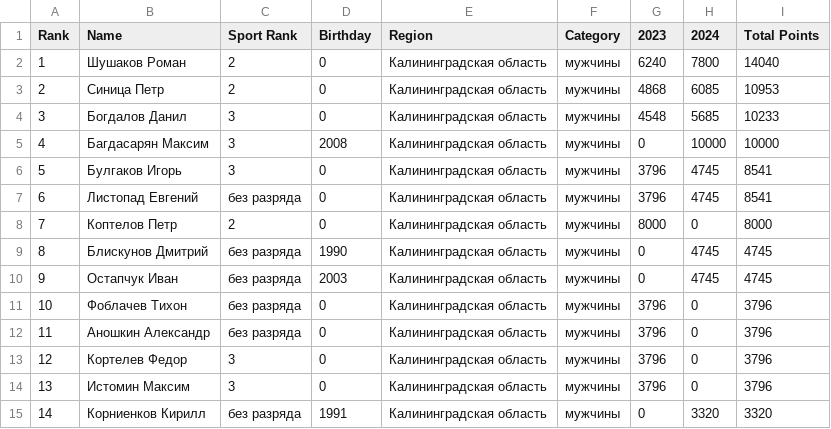
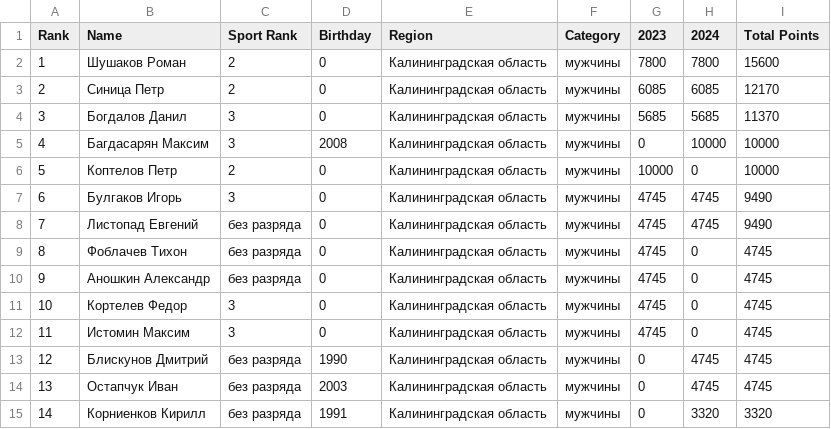
Before and after one commit to odinsy/surfrating, a CSV file: output/rankings/rfs/kaliningrad/shortboard/men.csv, drawn as a sheet.

```diff
--- a/output/rankings/rfs/kaliningrad/shortboard/men.csv
+++ b/output/rankings/rfs/kaliningrad/shortboard/men.csv
@@ -1,15 +1,15 @@
 Rank,Name,Sport Rank,Birthday,Region,Category,2023,2024,Total Points
-1,Шушаков Роман,2,0,Калининградская область,мужчины,6240,7800,14040
-2,Синица Петр,2,0,Калининградская область,мужчины,4868,6085,10953
-3,Богдалов Данил,3,0,Калининградская область,мужчины,4548,5685,10233
+1,Шушаков Роман,2,0,Калининградская область,мужчины,7800,7800,15600
+2,Синица Петр,2,0,Калининградская область,мужчины,6085,6085,12170
+3,Богдалов Данил,3,0,Калининградская область,мужчины,5685,5685,11370
 4,Багдасарян Максим,3,2008,Калининградская область,мужчины,0,10000,10000
-5,Булгаков Игорь,3,0,Калининградская область,мужчины,3796,4745,8541
-6,Листопад Евгений,без разряда,0,Калининградская область,мужчины,3796,4745,8541
-7,Коптелов Петр,2,0,Калининградская область,мужчины,8000,0,8000
-8,Блискунов Дмитрий,без разряда,1990,Калининградская область,мужчины,0,4745,4745
-9,Остапчук Иван,без разряда,2003,Калининградская область,мужчины,0,4745,4745
-10,Фоблачев Тихон,без разряда,0,Калининградская область,мужчины,3796,0,3796
-11,Аношкин Александр,без разряда,0,Калининградская область,мужчины,3796,0,3796
-12,Кортелев Федор,3,0,Калининградская область,мужчины,3796,0,3796
-13,Истомин Максим,3,0,Калининградская область,мужчины,3796,0,3796
+5,Коптелов Петр,2,0,Калининградская область,мужчины,10000,0,10000
+6,Булгаков Игорь,3,0,Калининградская область,мужчины,4745,4745,9490
+7,Листопад Евгений,без разряда,0,Калининградская область,мужчины,4745,4745,9490
+8,Фоблачев Тихон,без разряда,0,Калининградская область,мужчины,4745,0,4745
+9,Аношкин Александр,без разряда,0,Калининградская область,мужчины,4745,0,4745
+10,Кортелев Федор,3,0,Калининградская область,мужчины,4745,0,4745
+11,Истомин Максим,3,0,Калининградская область,мужчины,4745,0,4745
+12,Блискунов Дмитрий,без разряда,1990,Калининградская область,мужчины,0,4745,4745
+13,Остапчук Иван,без разряда,2003,Калининградская область,мужчины,0,4745,4745
 14,Корниенков Кирилл,без разряда,1991,Калининградская область,мужчины,0,3320,3320
```
Also changed, not shown: output/rankings/rfs/kaliningrad/longboard/men.csv, output/rankings/rfs/kaliningrad/longboard/top5_men.csv, 12 other files.
